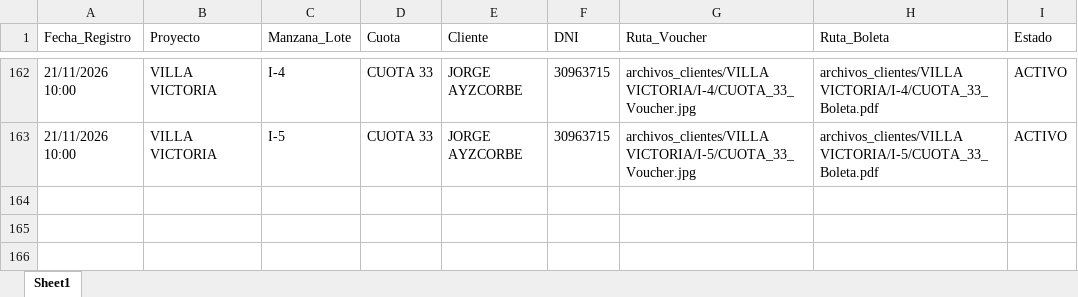
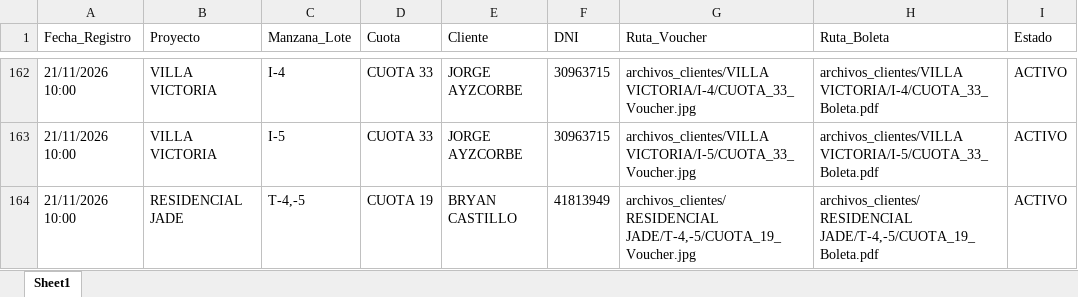
Before and after one commit to bryanflowers10-prog/portal-cobranzas-gr, an Excel workbook: base_datos_pagos.xlsx, sheet Sheet1, drawn as a sheet; only a part is shown, gaps mark what is left out; values as stored, in another font and other column widths than the file's, no borders; the diff names each change by its address in the sheet, - before the commit and + after, or states it on an @@ line.

```diff
--- a/base_datos_pagos.xlsx (sheet Sheet1)
+++ b/base_datos_pagos.xlsx (sheet Sheet1)
+row 164: 21/11/2026 10:00 | RESIDENCIAL JADE | T-4,-5 | CUOTA 19 | BRYAN CASTILLO | 41813949 | archivos_clientes/RESIDENCIAL JADE/T-4,-5/CUOTA_19_Voucher.jpg | archivos_clientes/RESIDENCIAL JADE/T-4,-5/CUOTA_19_Boleta.pdf | ACTIVO
```
Also changed, not shown: 1 other file.
